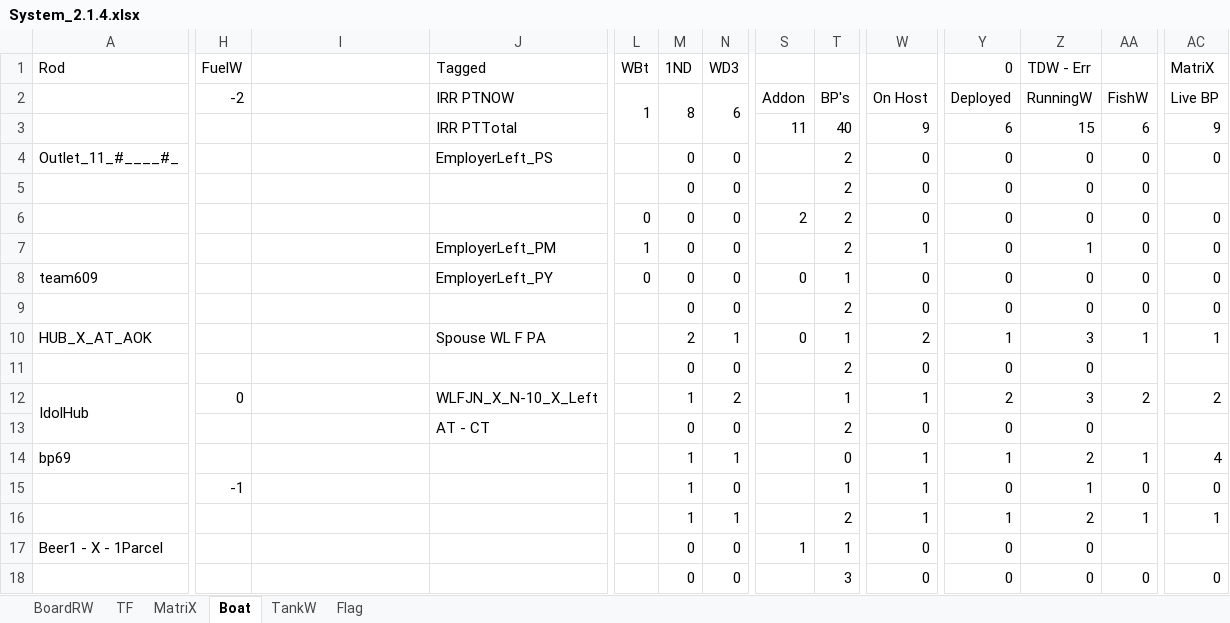
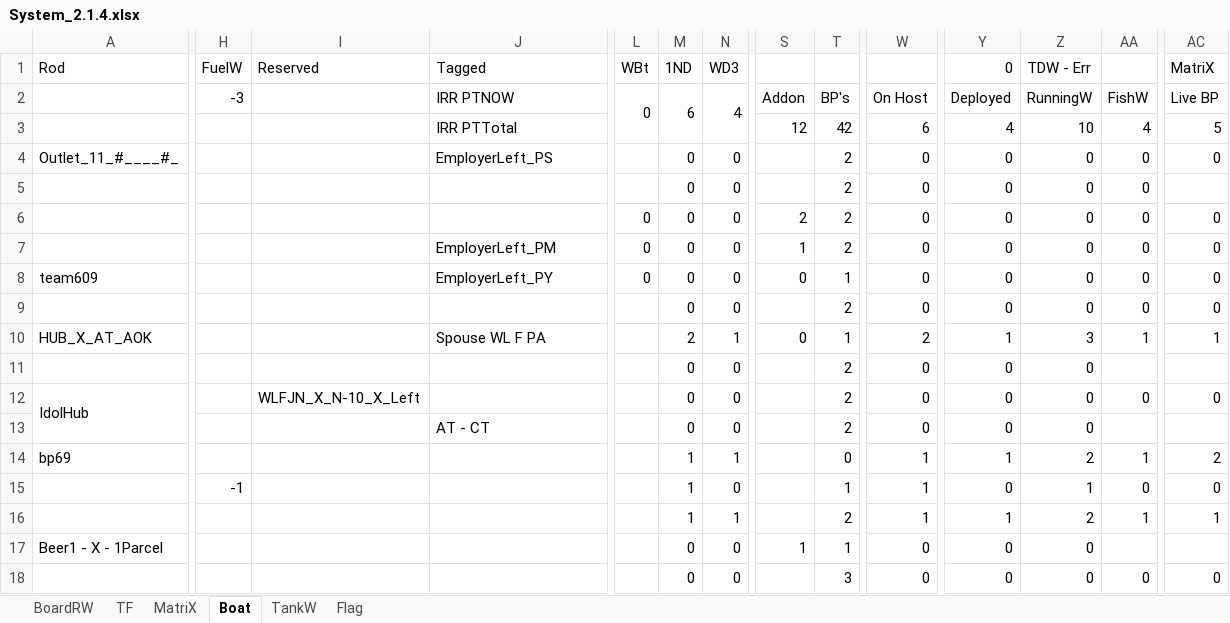
Before and after one commit to sawanCoder11/System_Work_RW, an Excel workbook: System_2.1.4.xlsx, sheet Boat, drawn as a sheet; only a part is shown, gaps mark what is left out; values as stored, in another font and other column widths than the file's, no cell formats; removed rows and columns are numbered as before the commit, all else as after; rows hold the shown columns only; the diff covers the shown part only; the diff names each change by its address in the sheet, - before the commit and + after, or states it on an @@ line.

```diff
--- a/System_2.1.4.xlsx (sheet Boat)
+++ b/System_2.1.4.xlsx (sheet Boat)
-I1: (empty)
+I1: Reserved
-H2 (FuelW): -2
+H2 (FuelW): -3
-L2 (WBt): 1
+L2 (WBt): 0
-M2 (1ND): 8
+M2 (1ND): 6
-N2 (WD3): 6
+N2 (WD3): 4
-row 3:  |  |  | IRR PTTotal |  |  |  | 11 | 40 | 9 | 6 | 15 | 6 | 9
+row 3:  |  |  | IRR PTTotal |  |  |  | 12 | 42 | 6 | 4 | 10 | 4 | 5
-L7 (WBt): 1
+L7 (WBt): 0
-S7: (empty)
+S7: 1
-W7: 1
+W7: 0
-Z7 (TDW - Err): 1
+Z7 (TDW - Err): 0
-H12 (FuelW): 0
+H12 (FuelW): (empty)
-I12 (Reserved): (empty)
+I12 (Reserved): WLFJN_X_N-10_X_Left
-J12 (Tagged): WLFJN_X_N-10_X_Left
+J12 (Tagged): (empty)
-M12 (1ND): 1
+M12 (1ND): 0
-N12 (WD3): 2
+N12 (WD3): 0
-T12: 1
+T12: 2
-W12: 1
+W12: 0
-Y12 (0): 2
+Y12 (0): 0
-Z12 (TDW - Err): 3
+Z12 (TDW - Err): 0
-AA12: 2
+AA12: 0
-AC12 (MatriX): 2
+AC12 (MatriX): 0
-AC14 (MatriX): 4
+AC14 (MatriX): 2
```
Also changed, not shown: 31 edited cells elsewhere in this sheet, sheet TF, sheet BoardRW, sheet MatriX, cell formats, Usage_S_1.0.4.xlsx.
